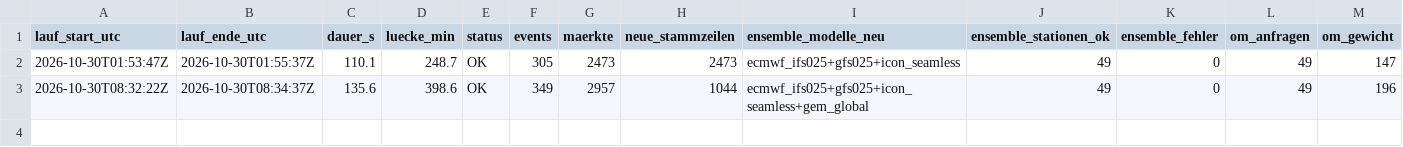
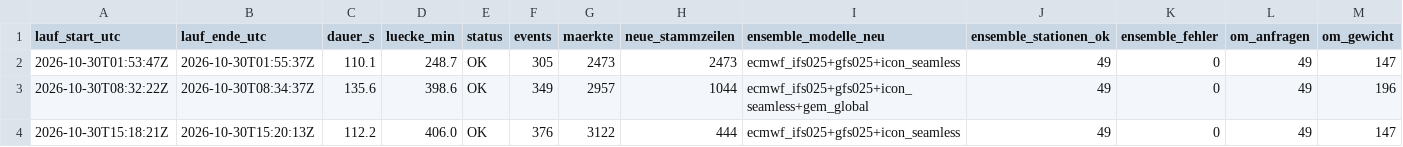
Before and after one commit to Jubosaurus/polymarket-wetterbot, a CSV file: daten/2026-10-30/laufzeit.csv, drawn as a sheet; only a part is shown; rows hold the shown columns only; the diff names each change by its address in the sheet, - before the commit and + after, or states it on an @@ line.

```diff
--- a/daten/2026-10-30/laufzeit.csv
+++ b/daten/2026-10-30/laufzeit.csv
+row 4: 2026-10-30T15:18:21Z | 2026-10-30T15:20:13Z | 112.2 | 406.0 | OK | 376 | 3122 | 444 | ecmwf_ifs025+gfs025+icon_seamless | 49 | 0 | 49 | 147
```
Also changed, not shown: 5 other files.
